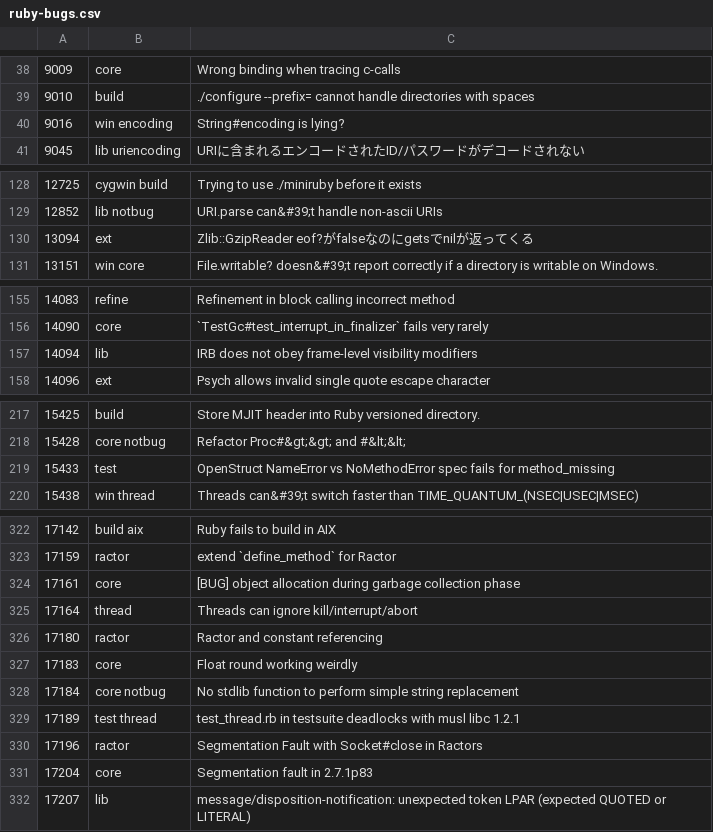
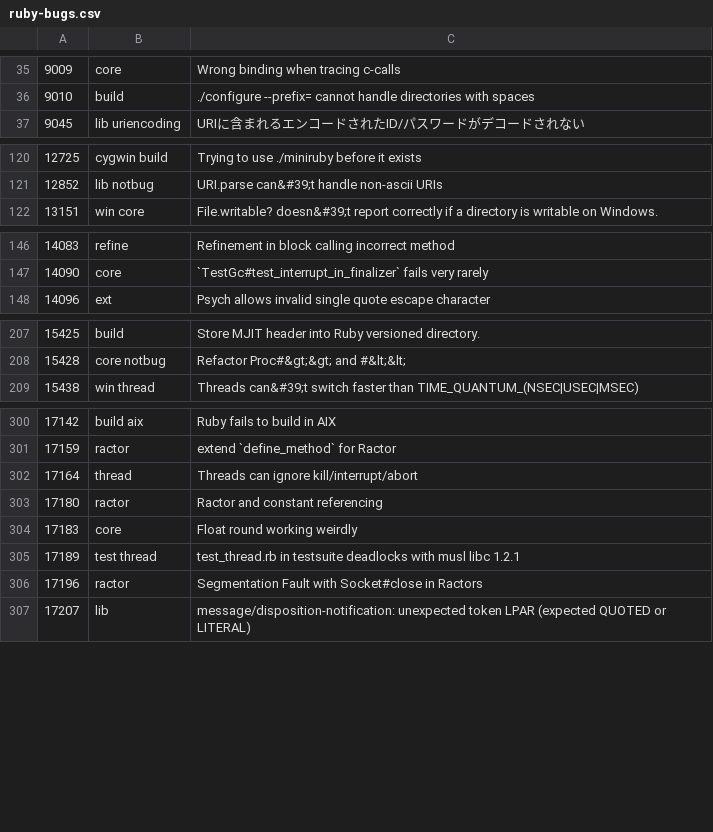
Before and after one commit to jeremyevans/tagged-ruby-bugs, a CSV file: ruby-bugs.csv, drawn as a sheet; only a part is shown, gaps mark what is left out; removed rows and columns are numbered as before the commit, all else as after; the diff covers the shown part only; the diff names each change by its address in the sheet, - before the commit and + after, or states it on an @@ line.

```diff
--- a/ruby-bugs.csv
+++ b/ruby-bugs.csv
-row 40: 9016 | win encoding | String#encoding is lying?
-row 130: 13094 | ext | Zlib::GzipReader eof?がfalseなのにgetsでnilが返ってくる
-row 157: 14094 | lib | IRB does not obey frame-level visibility modifiers
-row 219: 15433 | test | OpenStruct NameError vs NoMethodError spec fails for method_missing
-row 324: 17161 | core | [BUG] object allocation during garbage collection phase
-row 328: 17184 | core notbug | No stdlib function to perform simple string replacement
-row 331: 17204 | core | Segmentation fault in 2.7.1p83
```
Also changed, not shown: 4 added rows, 21 removed rows and 1 edited cell elsewhere in this file.
